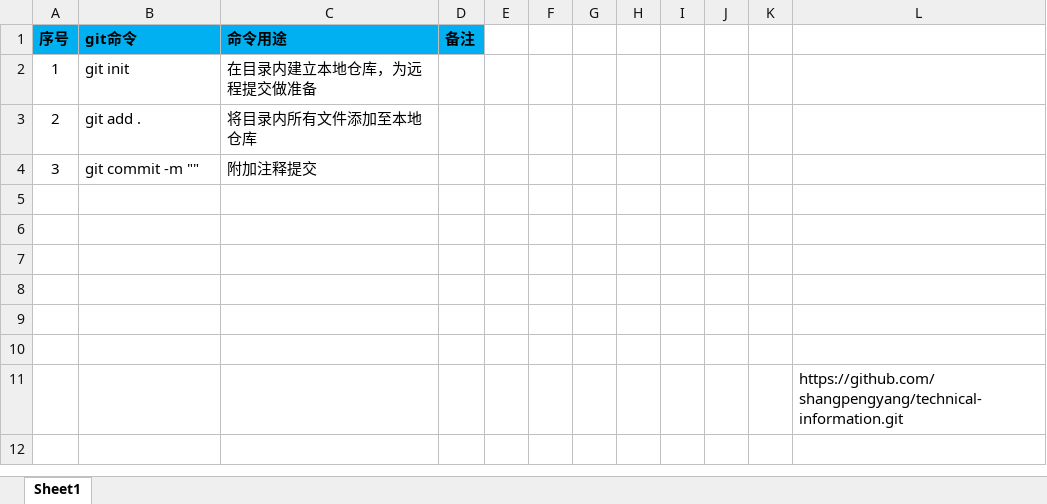
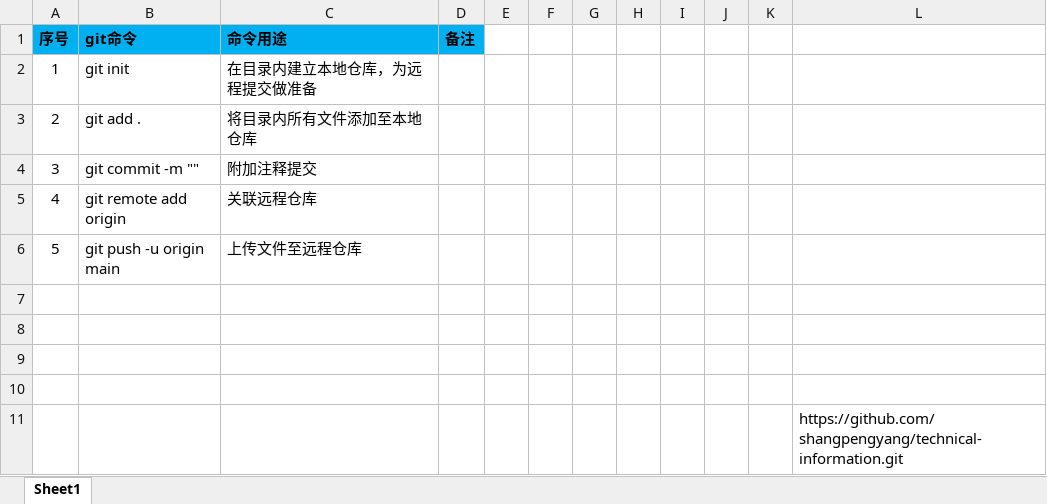
Before and after one commit to shangpengyang/technical-information, an Excel workbook: git/gitnote.xlsx, sheet Sheet1, drawn as a sheet; values as stored, in another font and other column widths than the file's, no borders; the diff names each change by its address in the sheet, - before the commit and + after, or states it on an @@ line.

Commit message:
技术资料首次提交

```diff
--- a/git/gitnote.xlsx (sheet Sheet1)
+++ b/git/gitnote.xlsx (sheet Sheet1)
-row 5: (empty)
+row 5: 4 | git remote add origin | 关联远程仓库
-row 6: (empty)
+row 6: 5 | git push -u origin main | 上传文件至远程仓库
```
